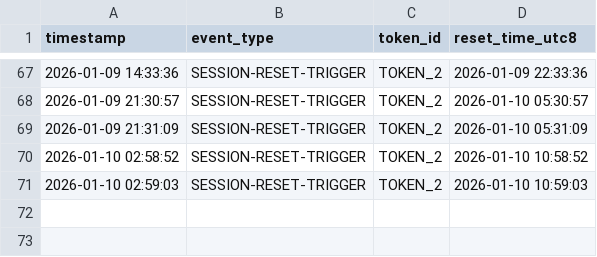
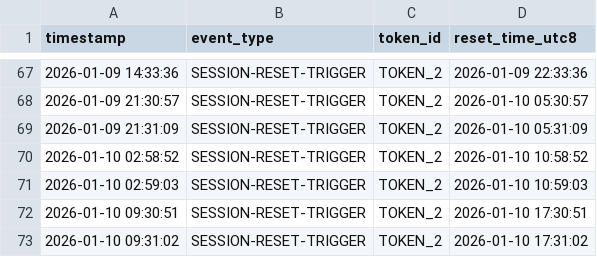
Before and after one commit to alx/claude-daily-check-in, a CSV file: logs/202601-session-log.csv, drawn as a sheet; only a part is shown, gaps mark what is left out.

```diff
--- a/logs/202601-session-log.csv
+++ b/logs/202601-session-log.csv
@@ -71 +71,3 @@ timestamp,event_type,token_id,reset_time_utc8
 2026-01-10 02:59:03,SESSION-RESET-TRIGGER,TOKEN_2,2026-01-10 10:59:03
+2026-01-10 09:30:51,SESSION-RESET-TRIGGER,TOKEN_2,2026-01-10 17:30:51
+2026-01-10 09:31:02,SESSION-RESET-TRIGGER,TOKEN_2,2026-01-10 17:31:02
```
